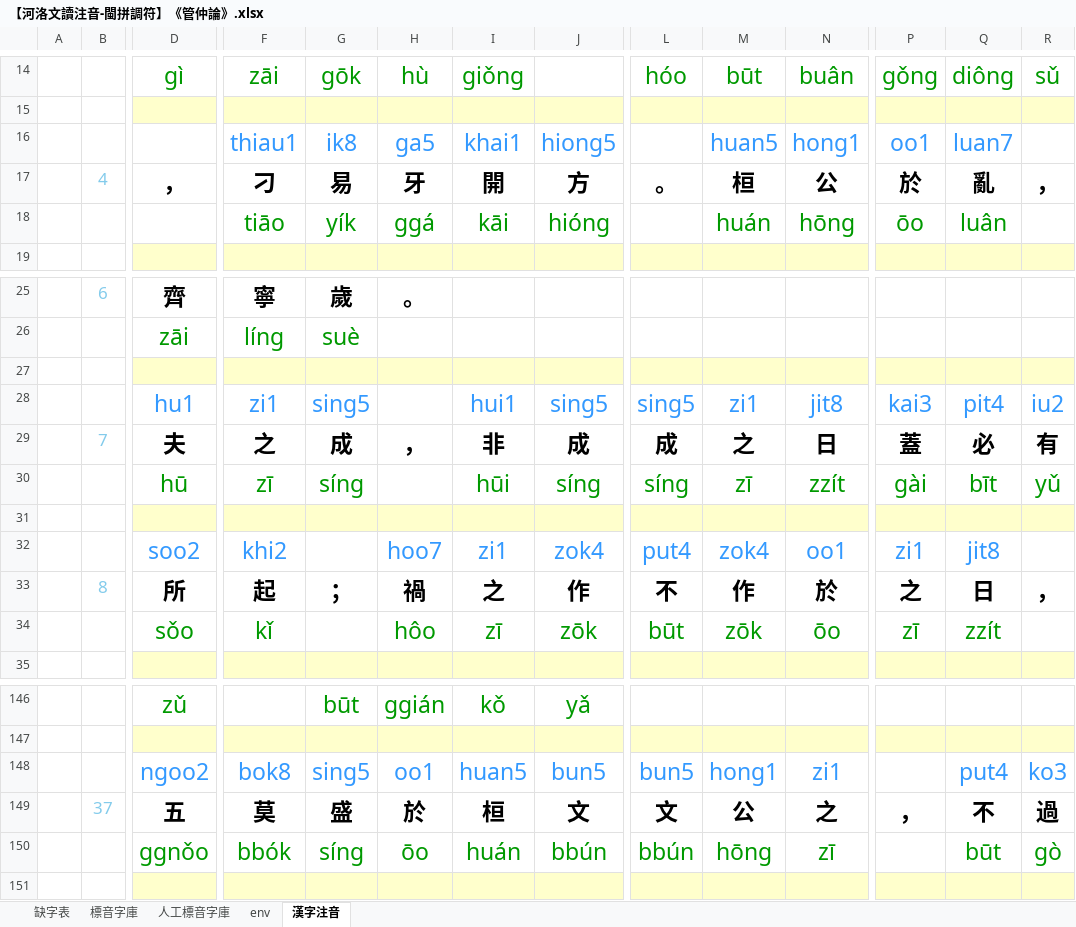
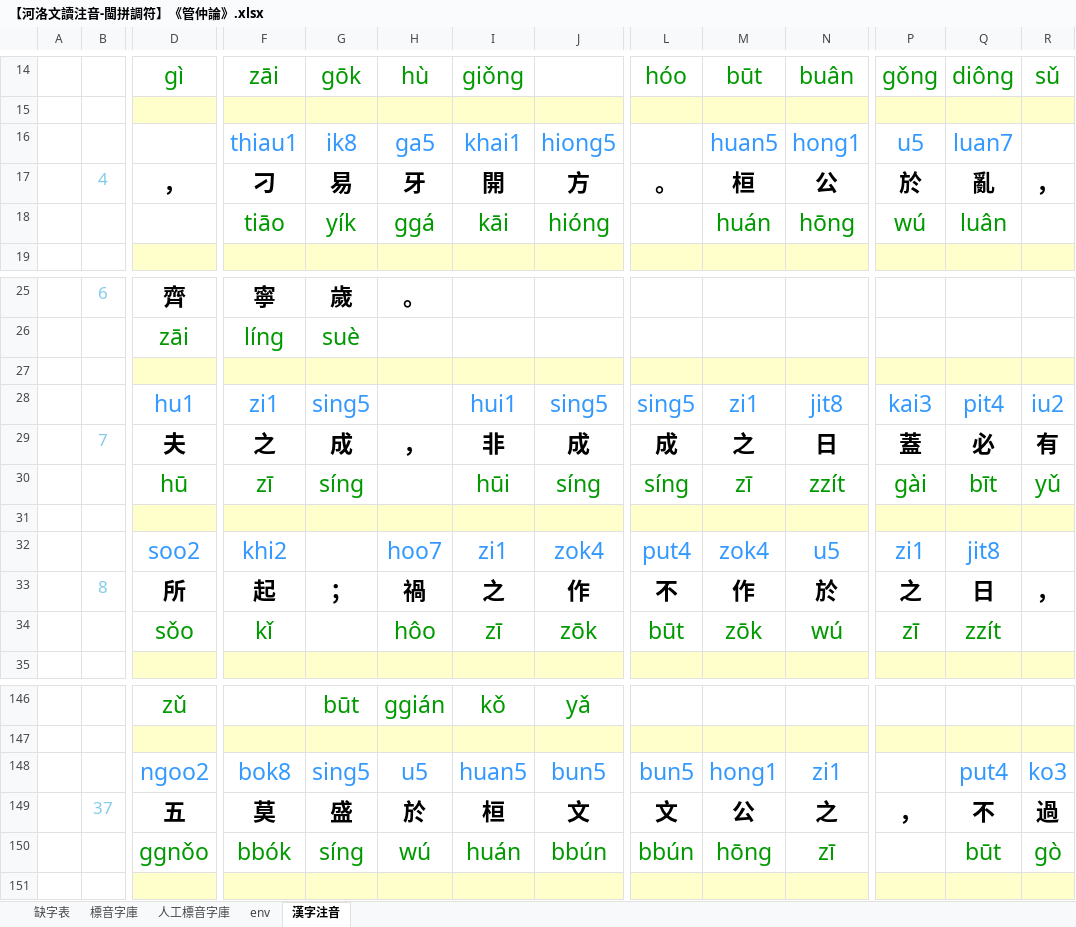
Before and after one commit to AlanJui/Piau-Im, an Excel workbook: output7/【河洛文讀注音-閩拼調符】《管仲論》.xlsx, sheet 漢字注音, drawn as a sheet; only a part is shown, gaps mark what is left out; values as stored, in another font and other column widths than the file's, no borders; conditional formats not drawn; removed rows and columns are numbered as before the commit, all else as after; rows hold the shown columns only; the diff names each change by its address in the sheet, - before the commit and + after, or states it on an @@ line.

```diff
--- a/output7/【河洛文讀注音-閩拼調符】《管仲論》.xlsx (sheet 漢字注音)
+++ b/output7/【河洛文讀注音-閩拼調符】《管仲論》.xlsx (sheet 漢字注音)
-P16: oo1
+P16: u5
-P18: ōo
+P18: wú
+row 27: (empty)
+row 28:  |  | hu1 | zi1 | sing5 |  | hui1 | sing5 | sing5 | zi1 | jit8 | kai3 | pit4 | iu2
+row 30:  |  | hū | zī | síng |  | hūi | síng | síng | zī | zzít | gài | bīt | yǔ
-row 28:  |  | hu1 | zi1 | sing5 |  | hui1 | sing5 | sing5 | zi1 | jit8 | kai3 | pit4 | iu2
-row 30:  |  | hū | zī | síng |  | hūi | síng | síng | zī | zzít | gài | bīt | yǔ
-row 31: (empty)
-N32: oo1
+N32: u5
-N34: ōo
+N34: wú
-H148: oo1
+H148: u5
-H150: ōo
+H150: wú
```
Also changed, not shown: sheet 標音字庫, sheet 人工標音字庫, 4 other files.
